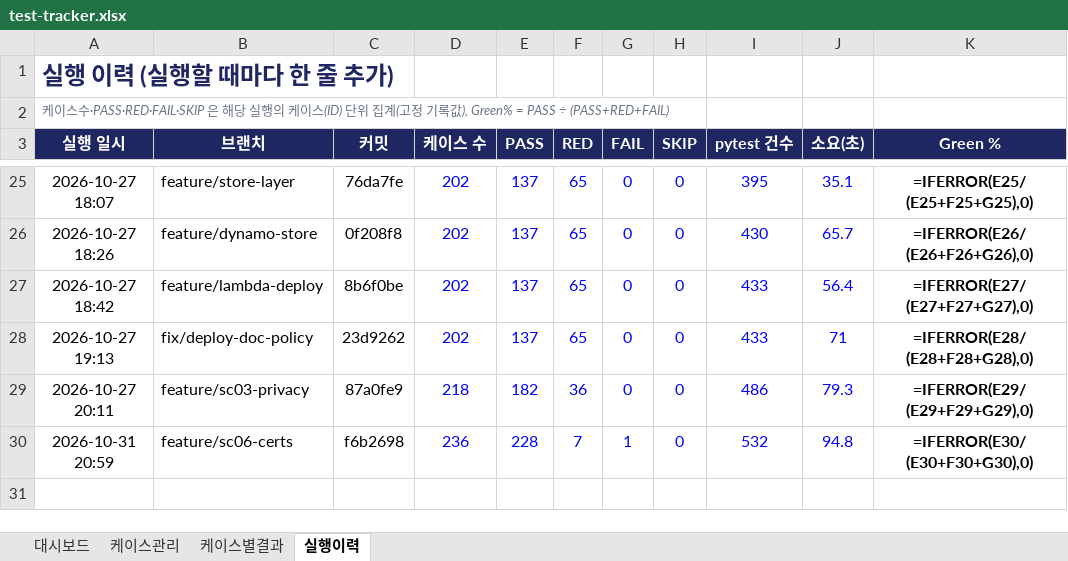
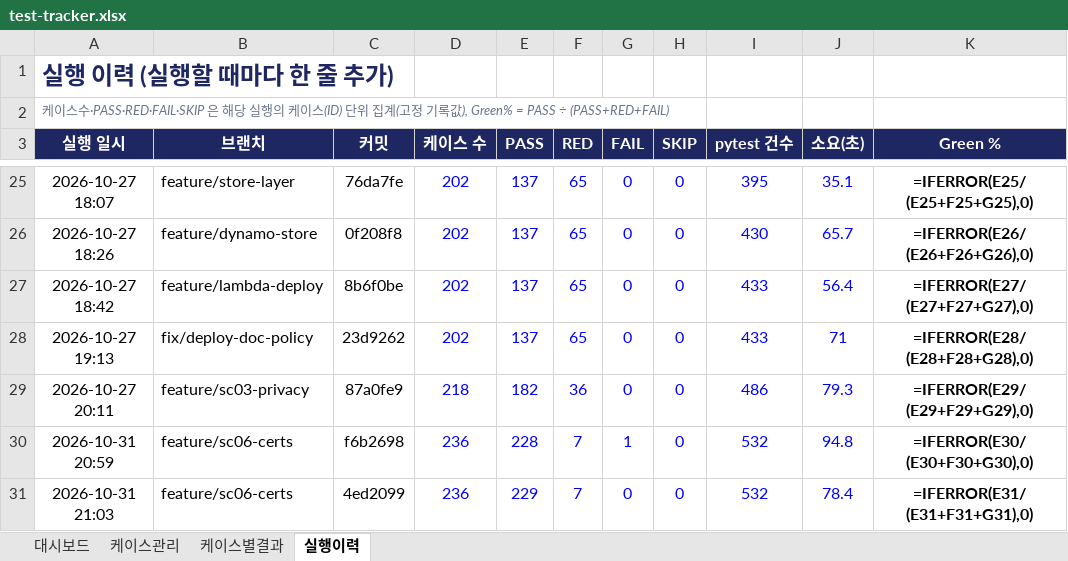
Before and after one commit to NotZZu/WebFrameworkProject, an Excel workbook: assets/tracker/test-tracker.xlsx, sheet 실행이력, drawn as a sheet; only a part is shown, gaps mark what is left out; values as stored, in another font and other column widths than the file's, no borders; formulas without a stored value are shown as written; conditional formats not drawn; the diff names each change by its address in the sheet, - before the commit and + after, or states it on an @@ line.

```diff
--- a/assets/tracker/test-tracker.xlsx (sheet 실행이력)
+++ b/assets/tracker/test-tracker.xlsx (sheet 실행이력)
+row 31: 2026-10-31 21:03 | feature/sc06-certs | 4ed2099 | 236 | 229 | 7 | 0 | 0 | 532 | 78.4 | =IFERROR(E31/(E31+F31+G31),0)
```
Also changed, not shown: sheet 케이스별결과, charts or pictures, webservice/tracker/테스트관리.xlsx, 1 other file.
